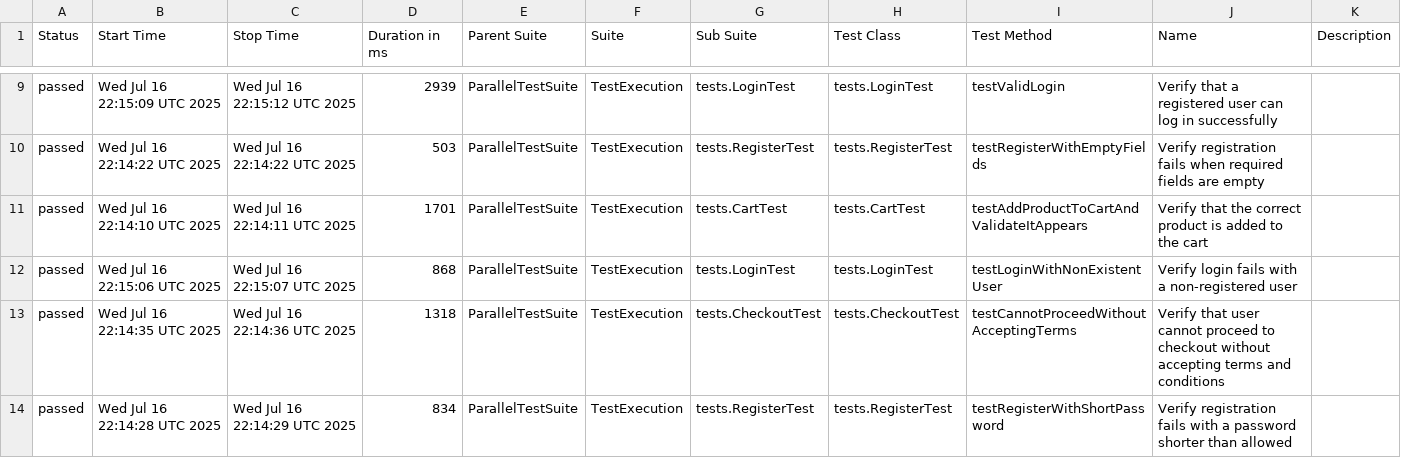
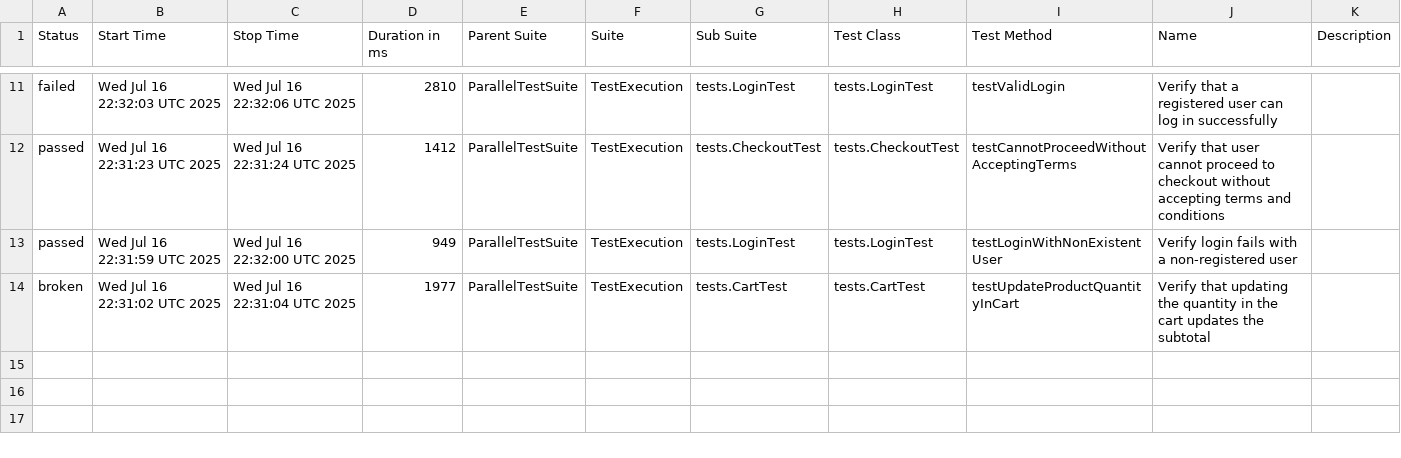
Before and after one commit to celeste456/selenium-testing-framework, a CSV file: data/suites.csv, drawn as a sheet; only a part is shown, gaps mark what is left out; the diff covers the shown part only.

```diff
--- a/data/suites.csv
+++ b/data/suites.csv
@@ -9,6 +11,4 @@
-"passed","Wed Jul 16 22:15:09 UTC 2025","Wed Jul 16 22:15:12 UTC 2025","2939","ParallelTestSuite","TestExecution","tests.LoginTest","tests.LoginTest","testValidLogin","Verify that a registered user can log in successfully",""
-"passed","Wed Jul 16 22:14:22 UTC 2025","Wed Jul 16 22:14:22 UTC 2025","503","ParallelTestSuite","TestExecution","tests.RegisterTest","tests.RegisterTest","testRegisterWithEmptyFields","Verify registration fails when required fields are empty",""
-"passed","Wed Jul 16 22:14:10 UTC 2025","Wed Jul 16 22:14:11 UTC 2025","1701","ParallelTestSuite","TestExecution","tests.CartTest","tests.CartTest","testAddProductToCartAndValidateItAppears","Verify that the correct product is added to the cart",""
-"passed","Wed Jul 16 22:15:06 UTC 2025","Wed Jul 16 22:15:07 UTC 2025","868","ParallelTestSuite","TestExecution","tests.LoginTest","tests.LoginTest","testLoginWithNonExistentUser","Verify login fails with a non-registered user",""
-"passed","Wed Jul 16 22:14:35 UTC 2025","Wed Jul 16 22:14:36 UTC 2025","1318","ParallelTestSuite","TestExecution","tests.CheckoutTest","tests.CheckoutTest","testCannotProceedWithoutAcceptingTerms","Verify that user cannot proceed to checkout without accepting terms and conditions",""
-"passed","Wed Jul 16 22:14:28 UTC 2025","Wed Jul 16 22:14:29 UTC 2025","834","ParallelTestSuite","TestExecution","tests.RegisterTest","tests.RegisterTest","testRegisterWithShortPassword","Verify registration fails with a password shorter than allowed",""
+"failed","Wed Jul 16 22:32:03 UTC 2025","Wed Jul 16 22:32:06 UTC 2025","2810","ParallelTestSuite","TestExecution","tests.LoginTest","tests.LoginTest","testValidLogin","Verify that a registered user can log in successfully",""
+"passed","Wed Jul 16 22:31:23 UTC 2025","Wed Jul 16 22:31:24 UTC 2025","1412","ParallelTestSuite","TestExecution","tests.CheckoutTest","tests.CheckoutTest","testCannotProceedWithoutAcceptingTerms","Verify that user cannot proceed to checkout without accepting terms and conditions",""
+"passed","Wed Jul 16 22:31:59 UTC 2025","Wed Jul 16 22:32:00 UTC 2025","949","ParallelTestSuite","TestExecution","tests.LoginTest","tests.LoginTest","testLoginWithNonExistentUser","Verify login fails with a non-registered user",""
+"broken","Wed Jul 16 22:31:02 UTC 2025","Wed Jul 16 22:31:04 UTC 2025","1977","ParallelTestSuite","TestExecution","tests.CartTest","tests.CartTest","testUpdateProductQuantityInCart","Verify that updating the quantity in the cart updates the subtotal",""
```
Also changed, not shown: 2 added rows and 29 edited cells elsewhere in this file, data/behaviors.csv, 49 other files.
